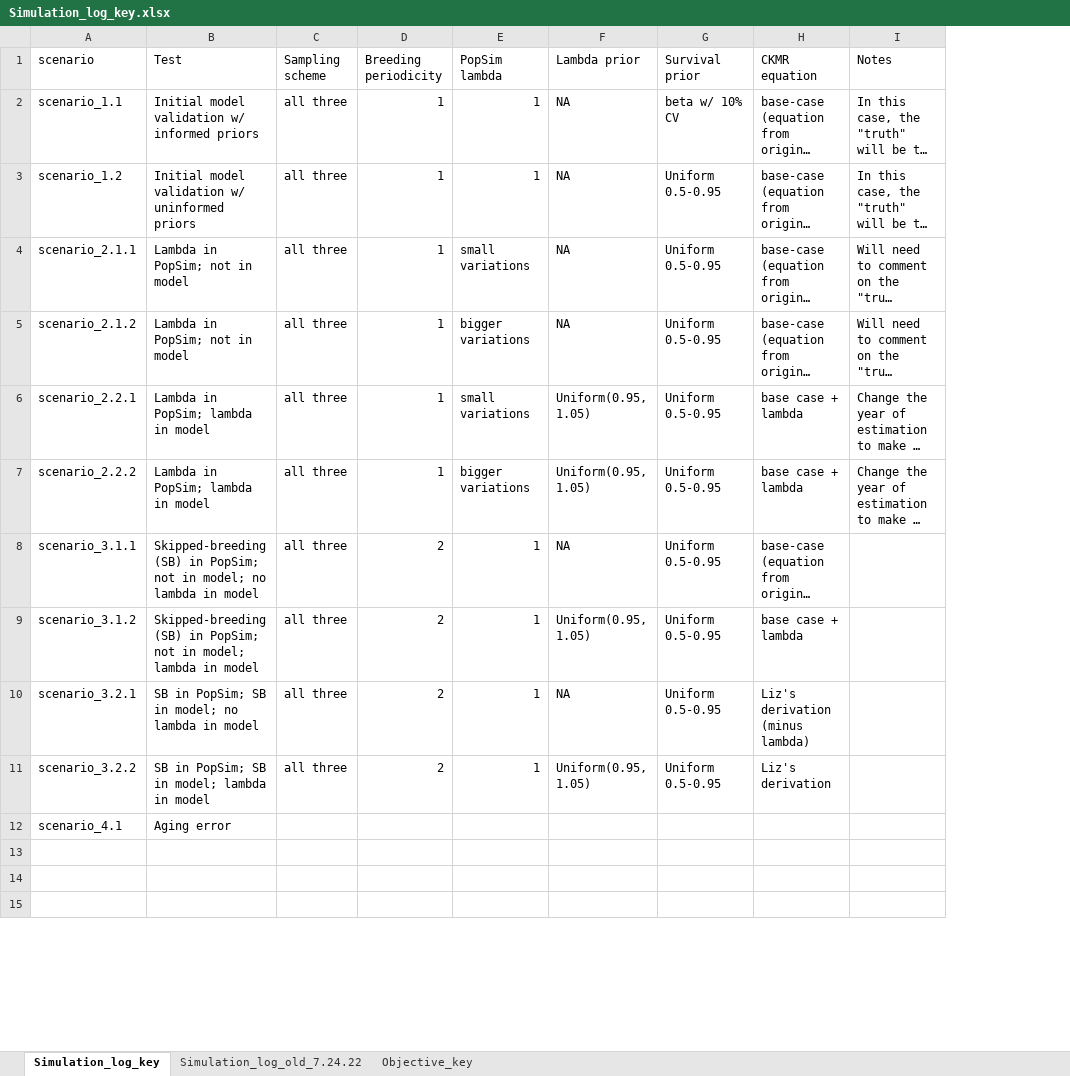
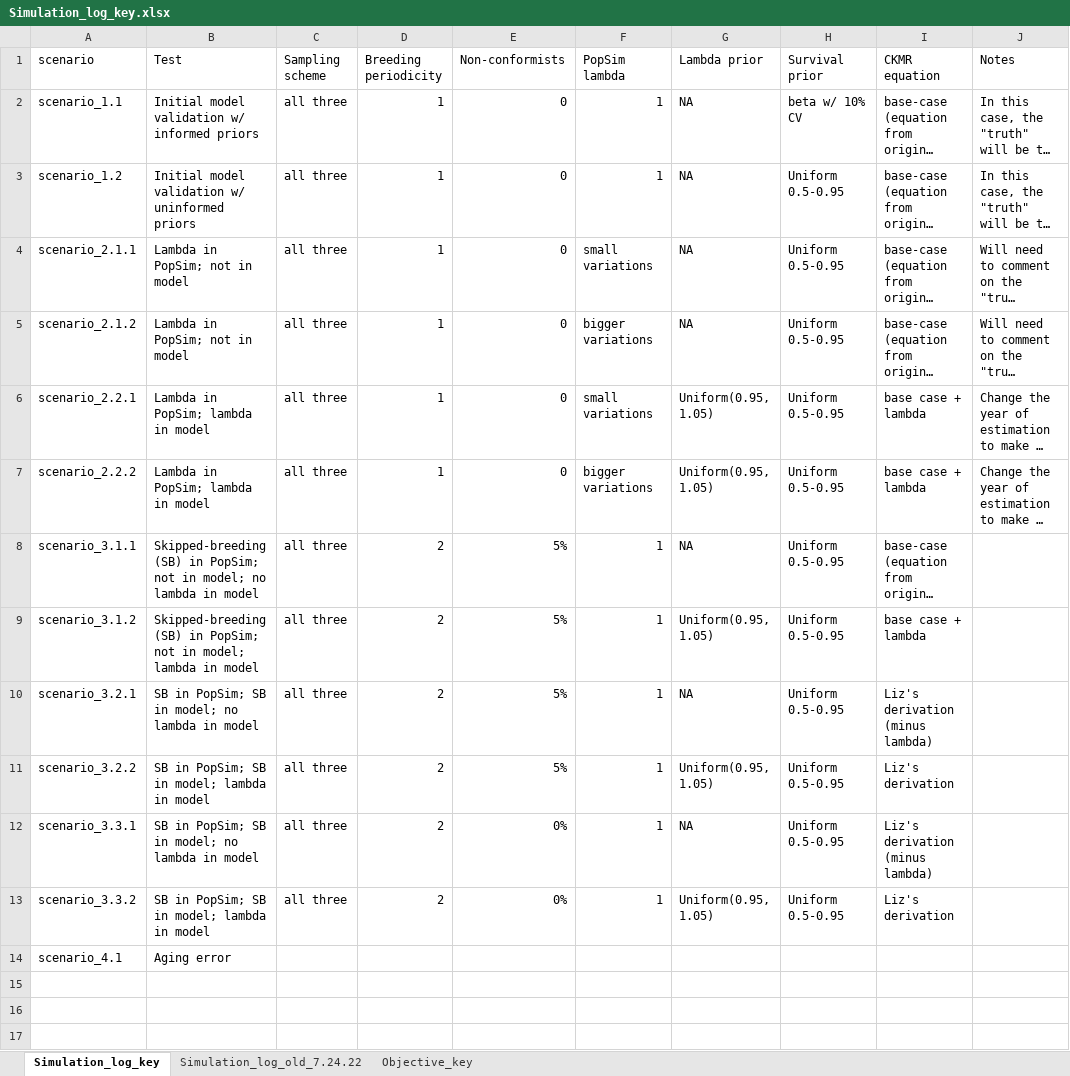
Before and after one commit to JDSwenson/LemonSharkCKMR, an Excel workbook: Simulation_log_key.xlsx, sheet Simulation_log_key, drawn as a sheet; only a part is shown; long unchanged cells end in …; values as stored, in another font and other column widths than the file's, no borders; the diff names each change by its address in the sheet, - before the commit and + after, or states it on an @@ line.

Commit message:
Update simulation log and add population simulations for refined juvenile sampling, and model simulations for psi=1, a=2 and lambda prior of 0.8 - 1.2.

```diff
--- a/Simulation_log_key.xlsx (sheet Simulation_log_key)
+++ b/Simulation_log_key.xlsx (sheet Simulation_log_key)
+column E (Non-conformists), rows 2-11: 0 | 0 | 0 | 0 | 0 | 0 | 5% | 5% | 5% | 5%
+row 12: scenario_3.3.1 | SB in PopSim; SB in model; no lambda in model | all three | 2 | 0% | 1 | NA | Uniform 0.5-0.95 | Liz's derivation (minus lambda)
+row 13: scenario_3.3.2 | SB in PopSim; SB in model; lambda in model | all three | 2 | 0% | 1 | Uniform(0.95, 1.05) | Uniform 0.5-0.95 | Liz's derivation
```
Also changed, not shown: 22 other files.
